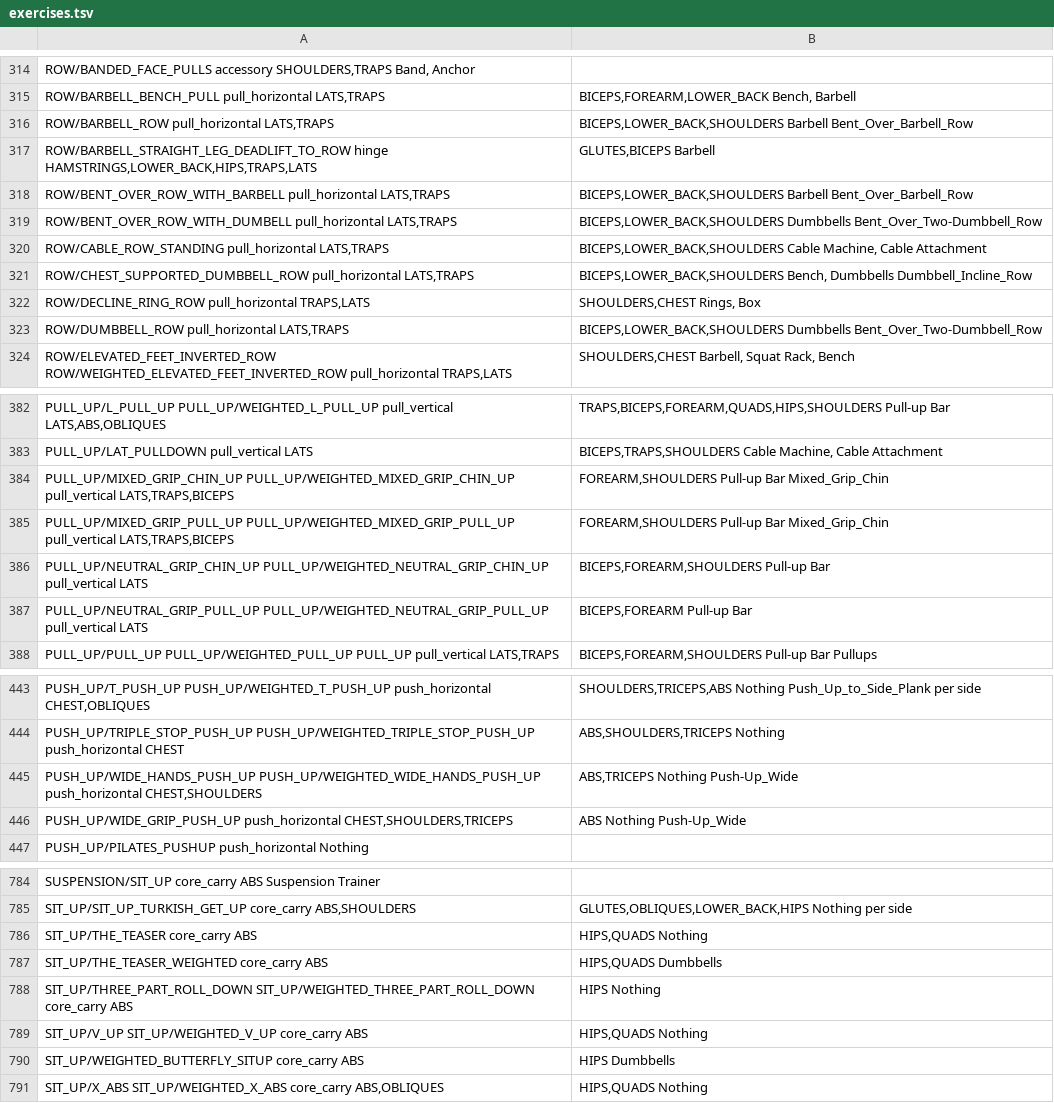
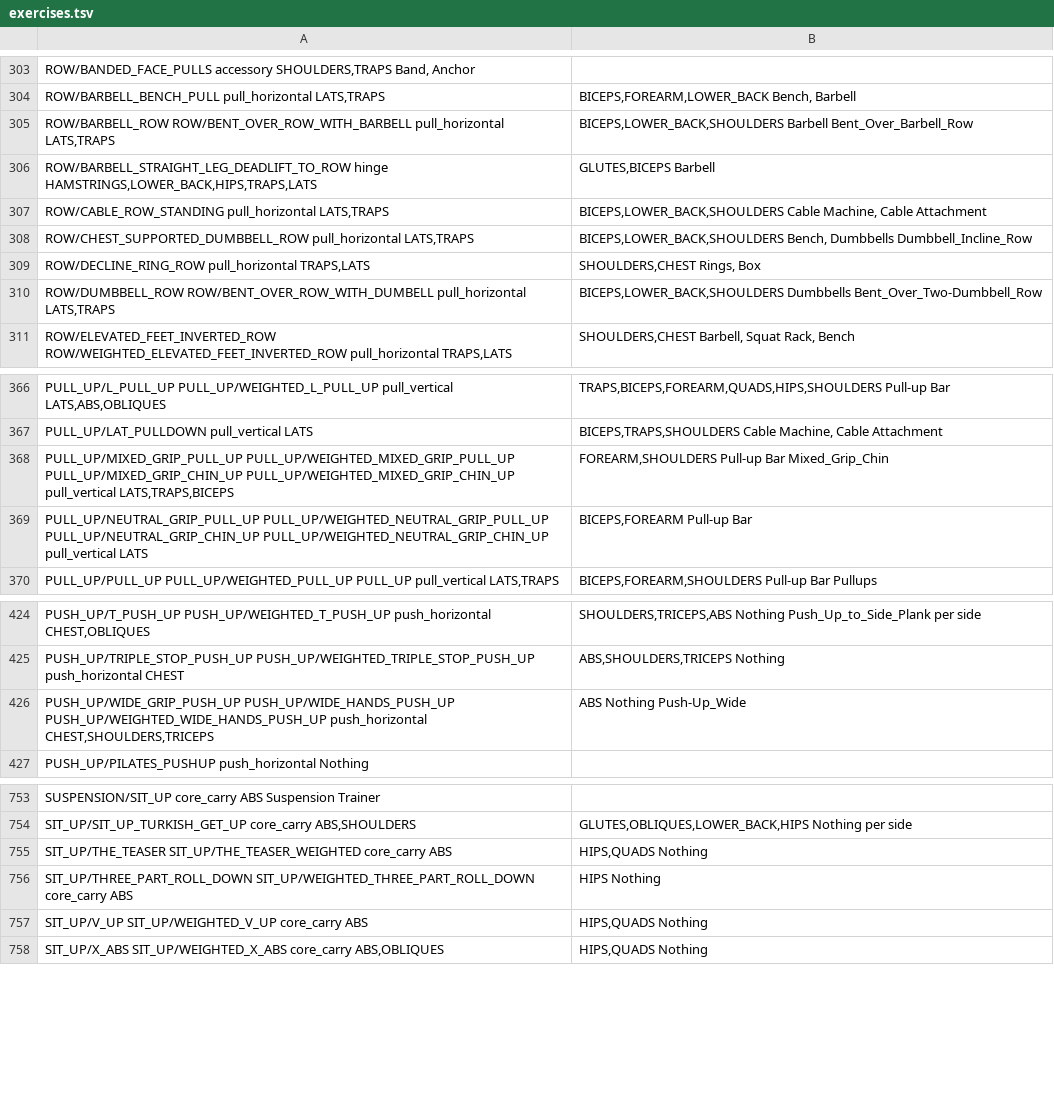
Before and after one commit to jlehen/Stamind, a TSV file: stamind/strength/exercises.tsv, drawn as a sheet; only a part is shown, gaps mark what is left out; the diff covers the shown part only.

```diff
--- a/stamind/strength/exercises.tsv
+++ b/stamind/strength/exercises.tsv
@@ -316,6 +305,4 @@ ROW/BANDED_FACE_PULLS	accessory	SHOULDERS,TRAPS	Band, Anchor
 ROW/BARBELL_BENCH_PULL	pull_horizontal	LATS,TRAPS|BICEPS,FOREARM,LOWER_BACK	Bench, Barbell
-ROW/BARBELL_ROW	pull_horizontal	LATS,TRAPS|BICEPS,LOWER_BACK,SHOULDERS	Barbell	Bent_Over_Barbell_Row
+ROW/BARBELL_ROW ROW/BENT_OVER_ROW_WITH_BARBELL	pull_horizontal	LATS,TRAPS|BICEPS,LOWER_BACK,SHOULDERS	Barbell	Bent_Over_Barbell_Row
 ROW/BARBELL_STRAIGHT_LEG_DEADLIFT_TO_ROW	hinge	HAMSTRINGS,LOWER_BACK,HIPS,TRAPS,LATS|GLUTES,BICEPS	Barbell
-ROW/BENT_OVER_ROW_WITH_BARBELL	pull_horizontal	LATS,TRAPS|BICEPS,LOWER_BACK,SHOULDERS	Barbell	Bent_Over_Barbell_Row
-ROW/BENT_OVER_ROW_WITH_DUMBELL	pull_horizontal	LATS,TRAPS|BICEPS,LOWER_BACK,SHOULDERS	Dumbbells	Bent_Over_Two-Dumbbell_Row
 ROW/CABLE_ROW_STANDING	pull_horizontal	LATS,TRAPS|BICEPS,LOWER_BACK,SHOULDERS	Cable Machine, Cable Attachment
@@ -323,3 +310,3 @@ ROW/CHEST_SUPPORTED_DUMBBELL_ROW	pull_horizontal	LATS,TRAPS|BICEPS,LOWER_BACK,SH
 ROW/DECLINE_RING_ROW	pull_horizontal	TRAPS,LATS|SHOULDERS,CHEST	Rings, Box
-ROW/DUMBBELL_ROW	pull_horizontal	LATS,TRAPS|BICEPS,LOWER_BACK,SHOULDERS	Dumbbells	Bent_Over_Two-Dumbbell_Row
+ROW/DUMBBELL_ROW ROW/BENT_OVER_ROW_WITH_DUMBELL	pull_horizontal	LATS,TRAPS|BICEPS,LOWER_BACK,SHOULDERS	Dumbbells	Bent_Over_Two-Dumbbell_Row
 ROW/ELEVATED_FEET_INVERTED_ROW ROW/WEIGHTED_ELEVATED_FEET_INVERTED_ROW	pull_horizontal	TRAPS,LATS|SHOULDERS,CHEST	Barbell, Squat Rack, Bench
@@ -384,6 +368,4 @@ PULL_UP/L_PULL_UP PULL_UP/WEIGHTED_L_PULL_UP	pull_vertical	LATS,ABS,OBLIQUES|TRA
 PULL_UP/LAT_PULLDOWN	pull_vertical	LATS|BICEPS,TRAPS,SHOULDERS	Cable Machine, Cable Attachment
-PULL_UP/MIXED_GRIP_CHIN_UP PULL_UP/WEIGHTED_MIXED_GRIP_CHIN_UP	pull_vertical	LATS,TRAPS,BICEPS|FOREARM,SHOULDERS	Pull-up Bar	Mixed_Grip_Chin
-PULL_UP/MIXED_GRIP_PULL_UP PULL_UP/WEIGHTED_MIXED_GRIP_PULL_UP	pull_vertical	LATS,TRAPS,BICEPS|FOREARM,SHOULDERS	Pull-up Bar	Mixed_Grip_Chin
-PULL_UP/NEUTRAL_GRIP_CHIN_UP PULL_UP/WEIGHTED_NEUTRAL_GRIP_CHIN_UP	pull_vertical	LATS|BICEPS,FOREARM,SHOULDERS	Pull-up Bar
-PULL_UP/NEUTRAL_GRIP_PULL_UP PULL_UP/WEIGHTED_NEUTRAL_GRIP_PULL_UP	pull_vertical	LATS|BICEPS,FOREARM	Pull-up Bar
+PULL_UP/MIXED_GRIP_PULL_UP PULL_UP/WEIGHTED_MIXED_GRIP_PULL_UP PULL_UP/MIXED_GRIP_CHIN_UP PULL_UP/WEIGHTED_MIXED_GRIP_CHIN_UP	pull_vertical	LATS,TRAPS,BICEPS|FOREARM,SHOULDERS	Pull-up Bar	Mixed_Grip_Chin
+PULL_UP/NEUTRAL_GRIP_PULL_UP PULL_UP/WEIGHTED_NEUTRAL_GRIP_PULL_UP PULL_UP/NEUTRAL_GRIP_CHIN_UP PULL_UP/WEIGHTED_NEUTRAL_GRIP_CHIN_UP	pull_vertical	LATS|BICEPS,FOREARM	Pull-up Bar
 PULL_UP/PULL_UP PULL_UP/WEIGHTED_PULL_UP PULL_UP	pull_vertical	LATS,TRAPS|BICEPS,FOREARM,SHOULDERS	Pull-up Bar	Pullups
@@ -445,4 +426,3 @@ PUSH_UP/T_PUSH_UP PUSH_UP/WEIGHTED_T_PUSH_UP	push_horizontal	CHEST,OBLIQUES|SHOU
 PUSH_UP/TRIPLE_STOP_PUSH_UP PUSH_UP/WEIGHTED_TRIPLE_STOP_PUSH_UP	push_horizontal	CHEST|ABS,SHOULDERS,TRICEPS	Nothing
-PUSH_UP/WIDE_HANDS_PUSH_UP PUSH_UP/WEIGHTED_WIDE_HANDS_PUSH_UP	push_horizontal	CHEST,SHOULDERS|ABS,TRICEPS	Nothing	Push-Up_Wide
-PUSH_UP/WIDE_GRIP_PUSH_UP	push_horizontal	CHEST,SHOULDERS,TRICEPS|ABS	Nothing	Push-Up_Wide
+PUSH_UP/WIDE_GRIP_PUSH_UP PUSH_UP/WIDE_HANDS_PUSH_UP PUSH_UP/WEIGHTED_WIDE_HANDS_PUSH_UP	push_horizontal	CHEST,SHOULDERS,TRICEPS|ABS	Nothing	Push-Up_Wide
 PUSH_UP/PILATES_PUSHUP	push_horizontal		Nothing
@@ -786,7 +755,5 @@ SUSPENSION/SIT_UP	core_carry	ABS	Suspension Trainer
 SIT_UP/SIT_UP_TURKISH_GET_UP	core_carry	ABS,SHOULDERS|GLUTES,OBLIQUES,LOWER_BACK,HIPS	Nothing		per side
-SIT_UP/THE_TEASER	core_carry	ABS|HIPS,QUADS	Nothing
-SIT_UP/THE_TEASER_WEIGHTED	core_carry	ABS|HIPS,QUADS	Dumbbells
+SIT_UP/THE_TEASER SIT_UP/THE_TEASER_WEIGHTED	core_carry	ABS|HIPS,QUADS	Nothing
 SIT_UP/THREE_PART_ROLL_DOWN SIT_UP/WEIGHTED_THREE_PART_ROLL_DOWN	core_carry	ABS|HIPS	Nothing
 SIT_UP/V_UP SIT_UP/WEIGHTED_V_UP	core_carry	ABS|HIPS,QUADS	Nothing
-SIT_UP/WEIGHTED_BUTTERFLY_SITUP	core_carry	ABS|HIPS	Dumbbells
 SIT_UP/X_ABS SIT_UP/WEIGHTED_X_ABS	core_carry	ABS,OBLIQUES|HIPS,QUADS	Nothing
```
Also changed, not shown: 3 added rows, 53 removed rows and 50 edited cells elsewhere in this file, scripts/exercise_name_migration.tsv, 7 other files.
